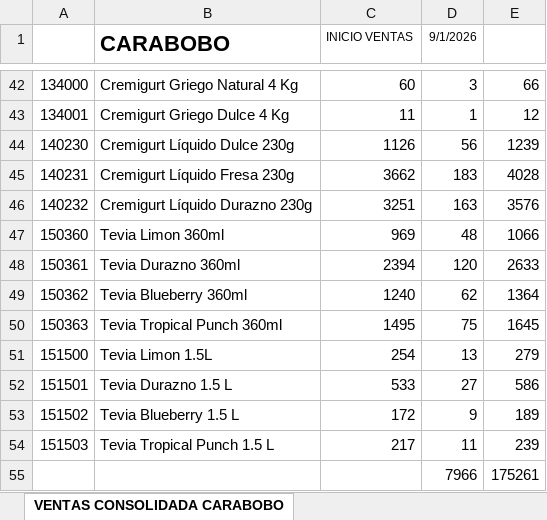
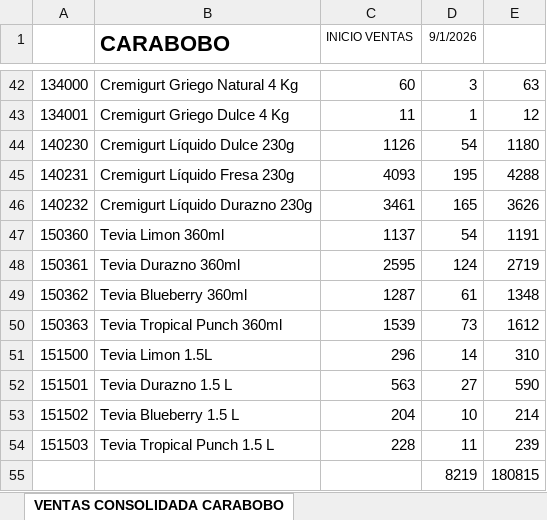
Before and after one commit to logisticasapori1-cell/dashboard-ventas, an Excel workbook: data/Ventas por cides.xlsx, sheet VENTAS CONSOLIDADA CARABOBO, drawn as a sheet; only a part is shown, gaps mark what is left out; values as stored, in another font and other column widths than the file's, no borders; removed rows and columns are numbered as before the commit, all else as after; the diff covers the shown part only; the diff names each change by its address in the sheet, - before the commit and + after, or states it on an @@ line.

```diff
--- a/data/Ventas por cides.xlsx (sheet VENTAS CONSOLIDADA CARABOBO)
+++ b/data/Ventas por cides.xlsx (sheet VENTAS CONSOLIDADA CARABOBO)
-E42: 66
+E42: 63
-D44 (9/1/2026): 56
+D44 (9/1/2026): 54
-E44: 1239
+E44: 1180
-C45 (INICIO VENTAS): 3662
+C45 (INICIO VENTAS): 4093
-D45 (9/1/2026): 183
+D45 (9/1/2026): 195
-E45: 4028
+E45: 4288
-C46 (INICIO VENTAS): 3251
+C46 (INICIO VENTAS): 3461
-D46 (9/1/2026): 163
+D46 (9/1/2026): 165
-E46: 3576
+E46: 3626
-C47 (INICIO VENTAS): 969
+C47 (INICIO VENTAS): 1137
-D47 (9/1/2026): 48
+D47 (9/1/2026): 54
-E47: 1066
+E47: 1191
-C48 (INICIO VENTAS): 2394
+C48 (INICIO VENTAS): 2595
-D48 (9/1/2026): 120
+D48 (9/1/2026): 124
-E48: 2633
+E48: 2719
-C49 (INICIO VENTAS): 1240
+C49 (INICIO VENTAS): 1287
-D49 (9/1/2026): 62
+D49 (9/1/2026): 61
-E49: 1364
+E49: 1348
-C50 (INICIO VENTAS): 1495
+C50 (INICIO VENTAS): 1539
-D50 (9/1/2026): 75
+D50 (9/1/2026): 73
-E50: 1645
+E50: 1612
-C51 (INICIO VENTAS): 254
+C51 (INICIO VENTAS): 296
-D51 (9/1/2026): 13
+D51 (9/1/2026): 14
-E51: 279
+E51: 310
-C52 (INICIO VENTAS): 533
+C52 (INICIO VENTAS): 563
-E52: 586
+E52: 590
-C53 (INICIO VENTAS): 172
+C53 (INICIO VENTAS): 204
-D53 (9/1/2026): 9
+D53 (9/1/2026): 10
-E53: 189
+E53: 214
-C54 (INICIO VENTAS): 217
+C54 (INICIO VENTAS): 228
-row 55:  |  |  | 7966 | 175261
+row 55:  |  |  | 8219 | 180815
```
Also changed, not shown: 94 edited cells elsewhere in this sheet, sheet VENTAS CONSOLIDADA, sheet VENTAS CONSOLIDADA CARACAS, sheet VENTAS CONSOLIDADA LARA, sheet VENTAS CONSOLIDADA ZULIA, sheet VENTAS CONSOLIDADA ORIENTE, data/Comparación de Venta Diaria por SKU (Julio vs Agosto).xlsx, data/Historico Cierre Inventario Valorizado.xlsx, 4 other files.
